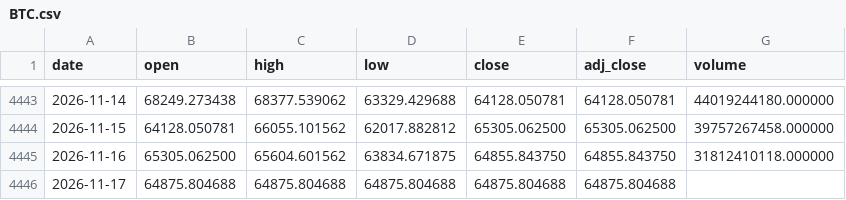
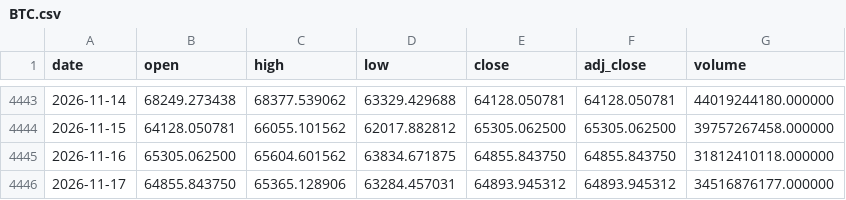
Before and after one commit to Mattepoli94/signals-platform, a CSV file: data/prices/BTC.csv, drawn as a sheet; only a part is shown, gaps mark what is left out.

Commit message:
Data and signals: preclose run 2026-11-18 16:00 UTC

```diff
--- a/data/prices/BTC.csv
+++ b/data/prices/BTC.csv
@@ -4445,2 +4445,2 @@ date,open,high,low,close,adj_close,volume
 2026-11-16,65305.062500,65604.601562,63834.671875,64855.843750,64855.843750,31812410118.000000
-2026-11-17,64875.804688,64875.804688,64875.804688,64875.804688,64875.804688,
+2026-11-17,64855.843750,65365.128906,63284.457031,64893.945312,64893.945312,34516876177.000000
```
Also changed, not shown: data/prices/EQQQ.csv, data/prices/QQQ.csv, 21 other files.
